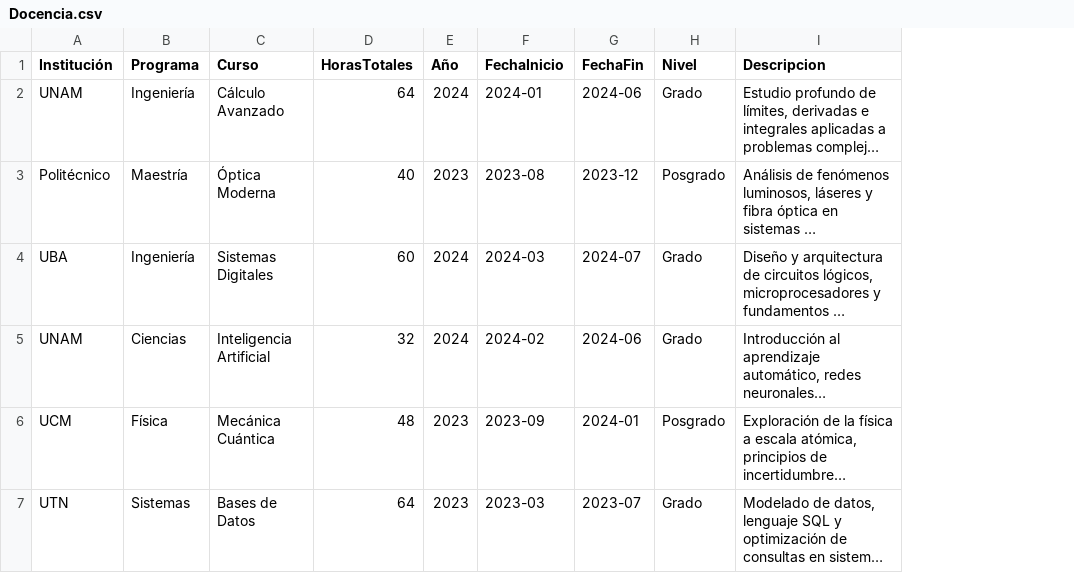
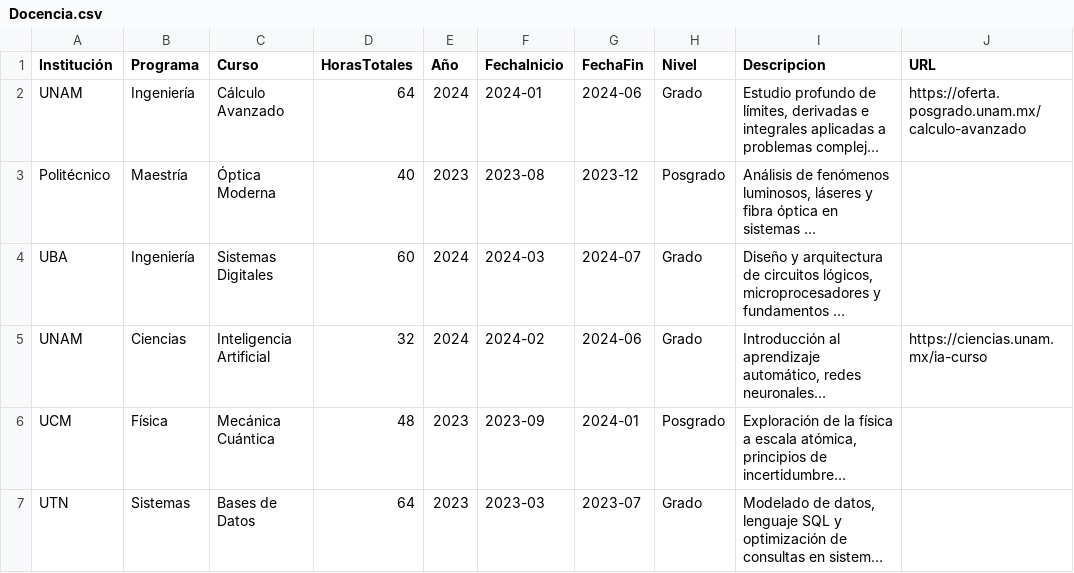
Before and after one commit to Lentigob/lentigob.github.io, a CSV file: data/Docencia.csv, drawn as a sheet; long unchanged cells end in …; the diff names each change by its address in the sheet, - before the commit and + after, or states it on an @@ line.

```diff
--- a/data/Docencia.csv
+++ b/data/Docencia.csv
+column J (URL), rows 2-5: https://oferta.posgrado.unam.mx/calculo-avanzado |  |  | https://ciencias.unam.mx/ia-curso
```
Also changed, not shown: data/Equipo.csv, data/Eventos.csv, 20 other files.
